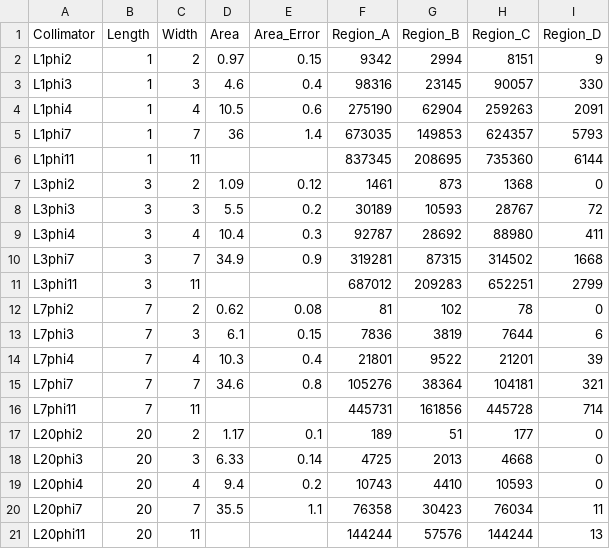
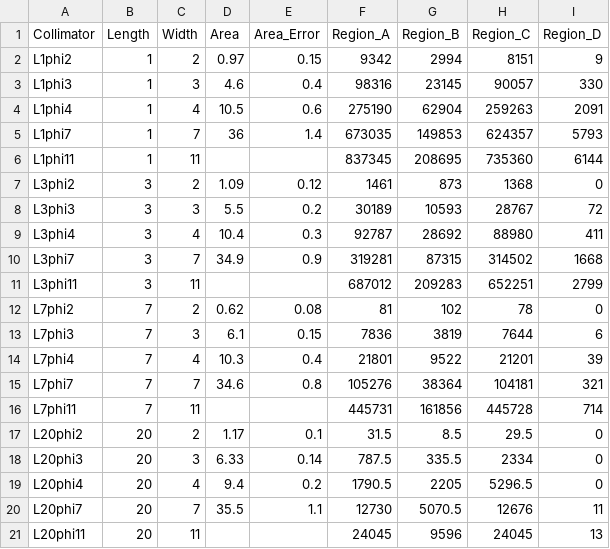
Before and after one commit to keistad-root/ATOM, a CSV file: Data/simulation_entry.csv, drawn as a sheet.

```diff
--- a/Data/simulation_entry.csv
+++ b/Data/simulation_entry.csv
@@ -16,6 +16,6 @@ L7phi7,7,7, 34.6, 0.8,105276,38364,104181,321
 L7phi11,7,11,,,445731,161856,445728,714
-L20phi2,20,2, 1.17, 0.1,189,51,177,0
-L20phi3,20,3, 6.33, 0.14,4725,2013,4668,0
-L20phi4,20,4, 9.4, 0.2,10743,4410,10593,0
-L20phi7,20,7, 35.5, 1.1,76358,30423,76034,11
-L20phi11,20,11,,,144244,57576,144244,13
+L20phi2,20,2, 1.17, 0.1,31.5,8.5,29.5,0
+L20phi3,20,3, 6.33, 0.14,787.5,335.5,2334,0
+L20phi4,20,4, 9.4, 0.2,1790.5,2205,5296.5,0
+L20phi7,20,7, 35.5, 1.1,12730,5070.5,12676,11
+L20phi11,20,11,,,24045,9596,24045,13
```
Also changed, not shown: 1 other file.
